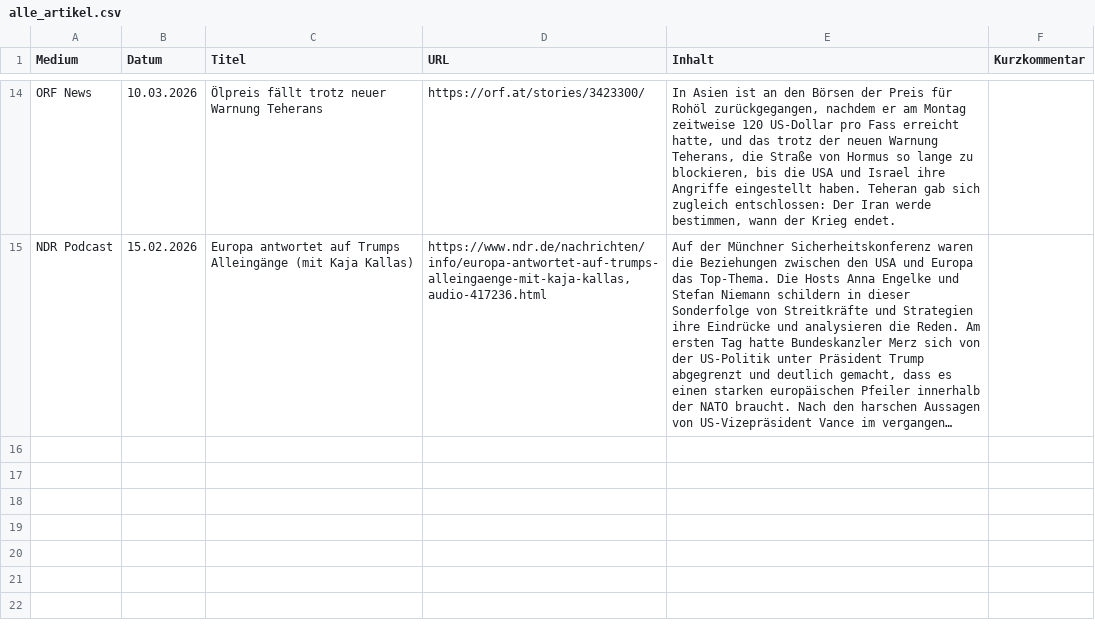
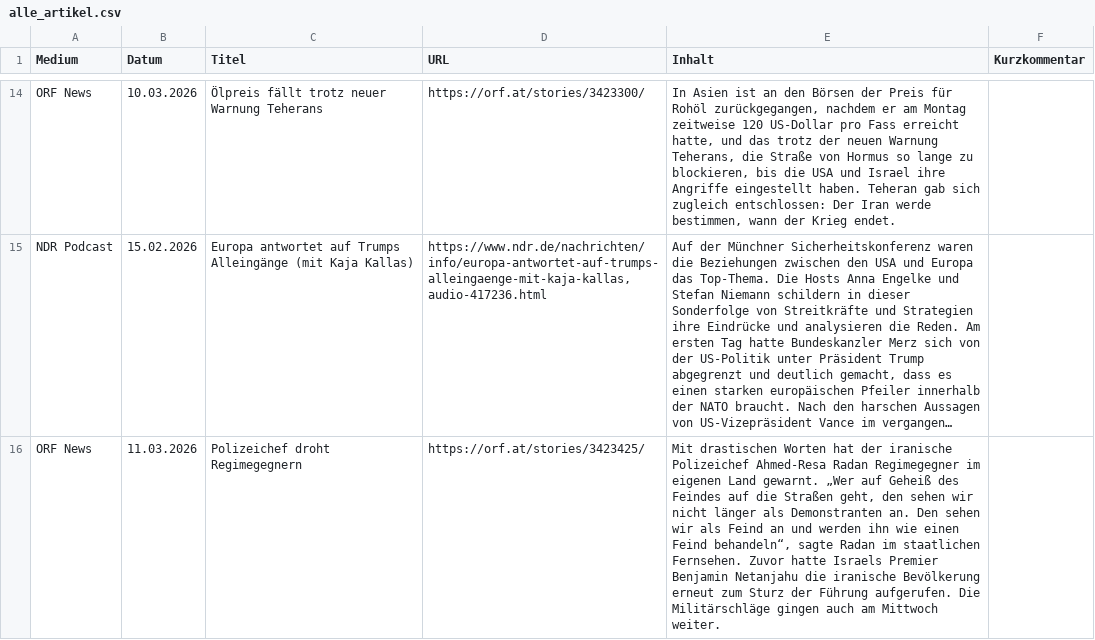
Before and after one commit to mp3skater/GermanHW, a CSV file: alle_artikel.csv, drawn as a sheet; only a part is shown, gaps mark what is left out; long unchanged cells end in …; the diff covers the shown part only; the diff names each change by its address in the sheet, - before the commit and + after, or states it on an @@ line.

```diff
--- a/alle_artikel.csv
+++ b/alle_artikel.csv
+row 16: ORF News | 11.03.2026 | Polizeichef droht Regimegegnern | https://orf.at/stories/3423425/ | Mit drastischen Worten hat der iranische Polizeichef Ahmed-Resa Radan Regimegegner im eigenen Land gewarnt. „Wer auf Geheiß des Feindes auf die Straßen geht, den sehen wir nicht länger als Demonstranten an. Den sehen wir als Feind an und werden ihn wie einen Feind behandeln“, sagte Radan im staatlichen Fernsehen. Zuvor hatte Israels Premier Benjamin Netanjahu die iranische Bevölkerung erneut zum Sturz der Führung aufgerufen. Die Militärschläge gingen auch am Mittwoch weiter.
```
Also changed, not shown: 1 added row elsewhere in this file.
